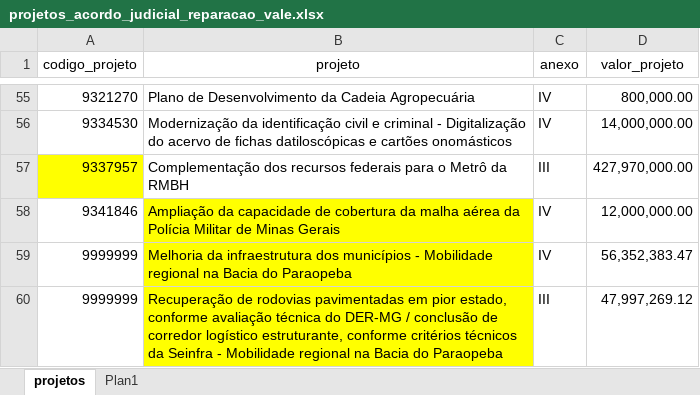
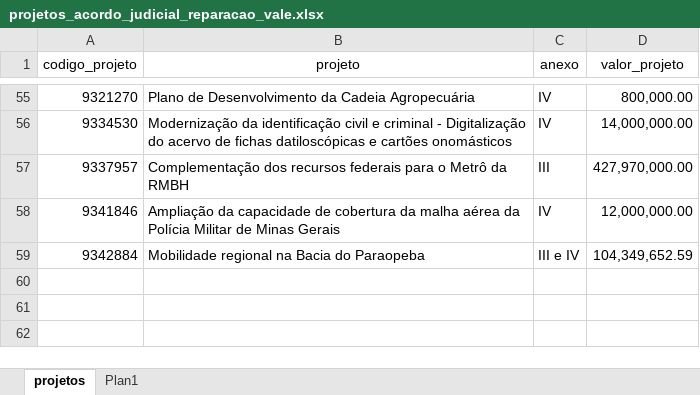
Before and after one commit to transparencia-mg/acordo-judicial-reparacao-vale-projetos, an Excel workbook: upload/projetos_acordo_judicial_reparacao_vale.xlsx, sheet projetos, drawn as a sheet; only a part is shown, gaps mark what is left out; values as stored, in another font and other column widths than the file's, no borders; removed rows and columns are numbered as before the commit, all else as after; the diff names each change by its address in the sheet, - before the commit and + after, or states it on an @@ line.

Commit message:
Atualiza arquivo conforme a Deliberação 8.
Adiciona o número do instrumento do projeto "Mobilidade regional na Bacia do Paraopeba" previsto na Deliberação 8 do Conselho Superior Pró Brumadinho.
"

```diff
--- a/upload/projetos_acordo_judicial_reparacao_vale.xlsx (sheet projetos)
+++ b/upload/projetos_acordo_judicial_reparacao_vale.xlsx (sheet projetos)
-A57 fill: #FFFF00
+A57 fill: none
-B58 fill: #FFFF00
+B58 fill: none
-row 59: 9999999 | Melhoria da infraestrutura dos municípios - Mobilidade regional na Bacia do Paraopeba | IV | 56,352,383.47
-row 60: 9999999 | Recuperação de rodovias pavimentadas em pior estado, conforme avaliação técnica do DER-MG / conclusão de corredor logístico estruturante, conforme critérios técnicos da Seinfra - Mobilidade regional na Bacia do Paraopeba | III | 47,997,269.12
+row 59: 9342884 | Mobilidade regional na Bacia do Paraopeba | III e IV | 104,349,652.59
```
